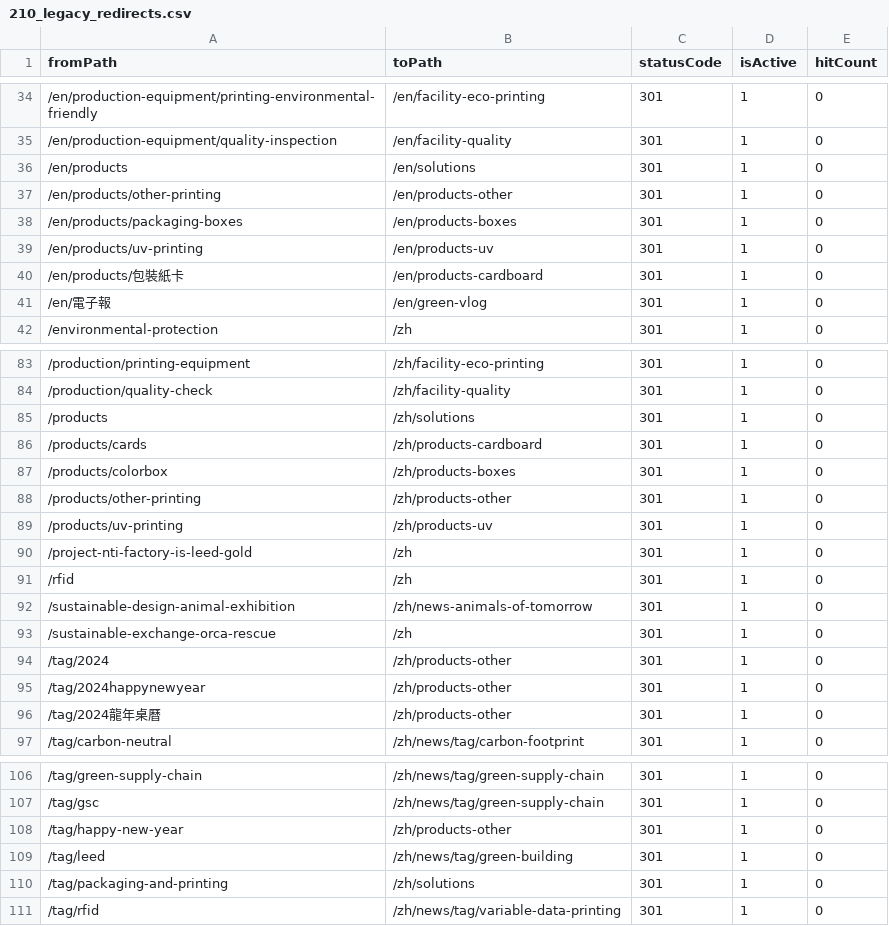
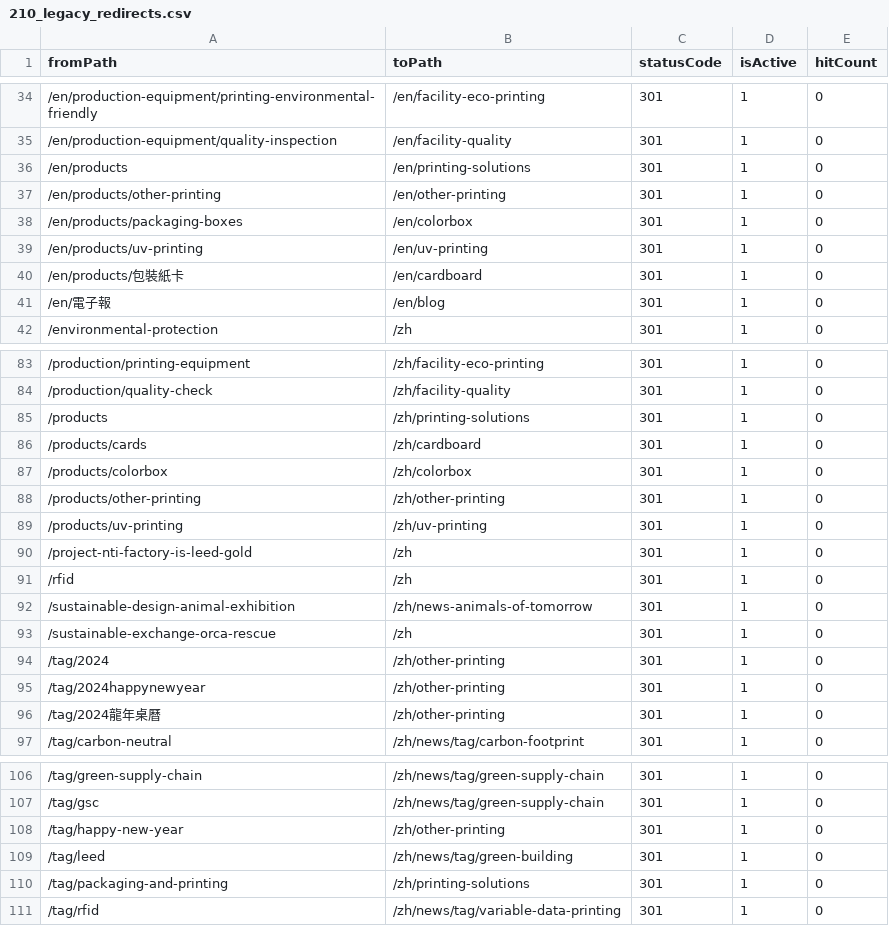
Before and after one commit to waiting0201/nti, a CSV file: db/content/210_legacy_redirects.csv, drawn as a sheet; only a part is shown, gaps mark what is left out; the diff covers the shown part only.

```diff
--- a/db/content/210_legacy_redirects.csv
+++ b/db/content/210_legacy_redirects.csv
@@ -35,8 +35,8 @@ fromPath,toPath,statusCode,isActive,hitCount
 /en/production-equipment/quality-inspection,/en/facility-quality,301,1,0
-/en/products,/en/solutions,301,1,0
-/en/products/other-printing,/en/products-other,301,1,0
-/en/products/packaging-boxes,/en/products-boxes,301,1,0
-/en/products/uv-printing,/en/products-uv,301,1,0
-/en/products/包裝紙卡,/en/products-cardboard,301,1,0
-/en/電子報,/en/green-vlog,301,1,0
+/en/products,/en/printing-solutions,301,1,0
+/en/products/other-printing,/en/other-printing,301,1,0
+/en/products/packaging-boxes,/en/colorbox,301,1,0
+/en/products/uv-printing,/en/uv-printing,301,1,0
+/en/products/包裝紙卡,/en/cardboard,301,1,0
+/en/電子報,/en/blog,301,1,0
 /environmental-protection,/zh,301,1,0
@@ -84,7 +84,7 @@ fromPath,toPath,statusCode,isActive,hitCount
 /production/quality-check,/zh/facility-quality,301,1,0
-/products,/zh/solutions,301,1,0
-/products/cards,/zh/products-cardboard,301,1,0
-/products/colorbox,/zh/products-boxes,301,1,0
-/products/other-printing,/zh/products-other,301,1,0
-/products/uv-printing,/zh/products-uv,301,1,0
+/products,/zh/printing-solutions,301,1,0
+/products/cards,/zh/cardboard,301,1,0
+/products/colorbox,/zh/colorbox,301,1,0
+/products/other-printing,/zh/other-printing,301,1,0
+/products/uv-printing,/zh/uv-printing,301,1,0
 /project-nti-factory-is-leed-gold,/zh,301,1,0
@@ -93,5 +93,5 @@ fromPath,toPath,statusCode,isActive,hitCount
 /sustainable-exchange-orca-rescue,/zh,301,1,0
-/tag/2024,/zh/products-other,301,1,0
-/tag/2024happynewyear,/zh/products-other,301,1,0
-/tag/2024龍年桌曆,/zh/products-other,301,1,0
+/tag/2024,/zh/other-printing,301,1,0
+/tag/2024happynewyear,/zh/other-printing,301,1,0
+/tag/2024龍年桌曆,/zh/other-printing,301,1,0
 /tag/carbon-neutral,/zh/news/tag/carbon-footprint,301,1,0
@@ -107,5 +107,5 @@ fromPath,toPath,statusCode,isActive,hitCount
 /tag/gsc,/zh/news/tag/green-supply-chain,301,1,0
-/tag/happy-new-year,/zh/products-other,301,1,0
+/tag/happy-new-year,/zh/other-printing,301,1,0
 /tag/leed,/zh/news/tag/green-building,301,1,0
-/tag/packaging-and-printing,/zh/solutions,301,1,0
+/tag/packaging-and-printing,/zh/printing-solutions,301,1,0
 /tag/rfid,/zh/news/tag/variable-data-printing,301,1,0
```
Also changed, not shown: 12 edited cells elsewhere in this file, 40 other files.
